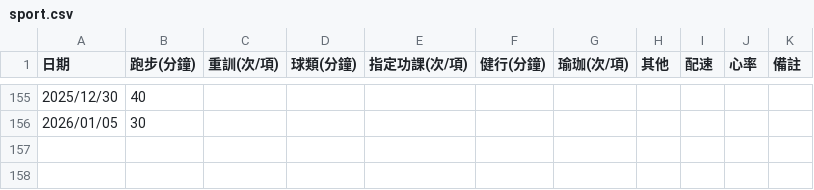
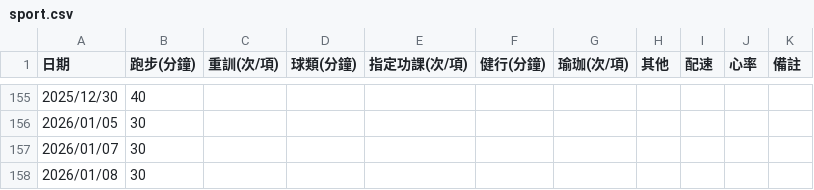
Before and after one commit to 3311231021/sport, a CSV file: sport.csv, drawn as a sheet; only a part is shown, gaps mark what is left out; the diff names each change by its address in the sheet, - before the commit and + after, or states it on an @@ line.

Commit message:
Add files via upload

```diff
--- a/sport.csv
+++ b/sport.csv
+row 157: 2026/01/07 | 30
+row 158: 2026/01/08 | 30
```
